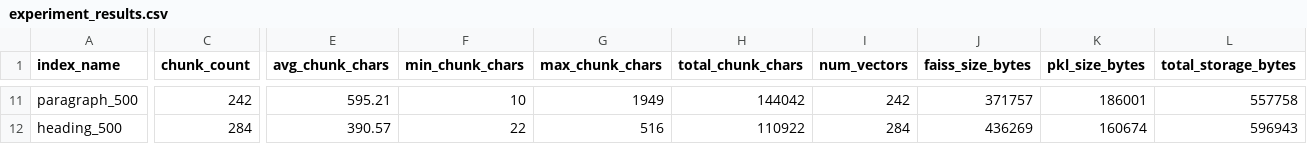
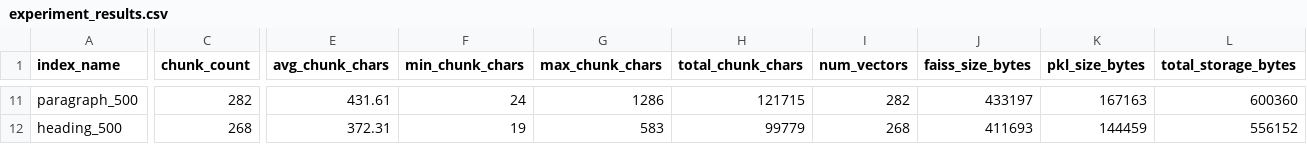
Before and after one commit to Nuserat/RAG-Chatbot, a CSV file: results/experiment_results.csv, drawn as a sheet; only a part is shown, gaps mark what is left out; the diff covers the shown part only; the diff names each change by its address in the sheet, - before the commit and + after, or states it on an @@ line.

```diff
--- a/results/experiment_results.csv
+++ b/results/experiment_results.csv
-C11 (chunk_count): 242
+C11 (chunk_count): 282
-E11 (avg_chunk_chars): 595.21
+E11 (avg_chunk_chars): 431.61
-F11 (min_chunk_chars): 10
+F11 (min_chunk_chars): 24
-G11 (max_chunk_chars): 1949
+G11 (max_chunk_chars): 1286
-H11 (total_chunk_chars): 144042
+H11 (total_chunk_chars): 121715
-I11 (num_vectors): 242
+I11 (num_vectors): 282
-J11 (faiss_size_bytes): 371757
+J11 (faiss_size_bytes): 433197
-K11 (pkl_size_bytes): 186001
+K11 (pkl_size_bytes): 167163
-L11 (total_storage_bytes): 557758
+L11 (total_storage_bytes): 600360
-C12 (chunk_count): 284
+C12 (chunk_count): 268
-E12 (avg_chunk_chars): 390.57
+E12 (avg_chunk_chars): 372.31
-F12 (min_chunk_chars): 22
+F12 (min_chunk_chars): 19
-G12 (max_chunk_chars): 516
+G12 (max_chunk_chars): 583
-H12 (total_chunk_chars): 110922
+H12 (total_chunk_chars): 99779
-I12 (num_vectors): 284
+I12 (num_vectors): 268
-J12 (faiss_size_bytes): 436269
+J12 (faiss_size_bytes): 411693
-K12 (pkl_size_bytes): 160674
+K12 (pkl_size_bytes): 144459
-L12 (total_storage_bytes): 596943
+L12 (total_storage_bytes): 556152
```
Also changed, not shown: 107 edited cells elsewhere in this file, 37 other files.
